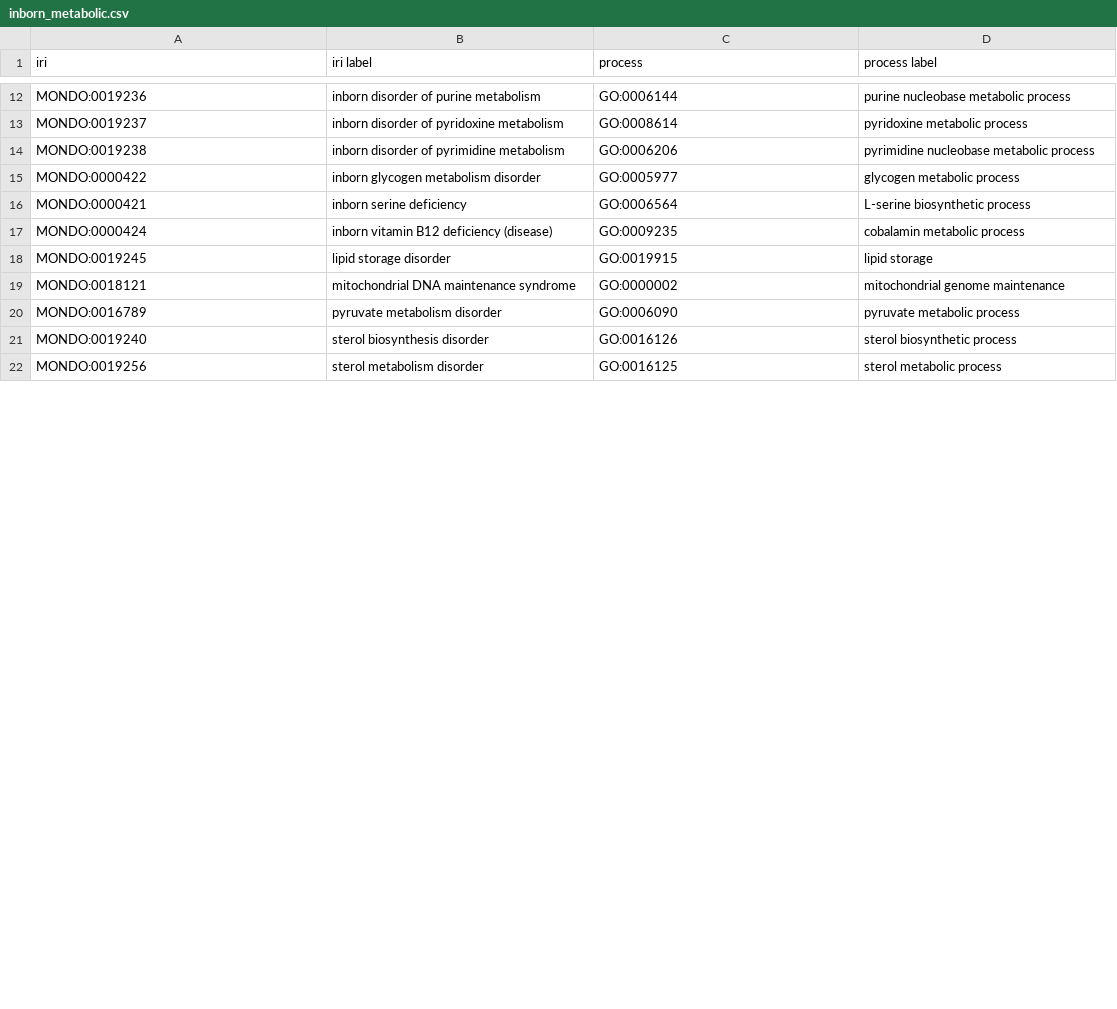
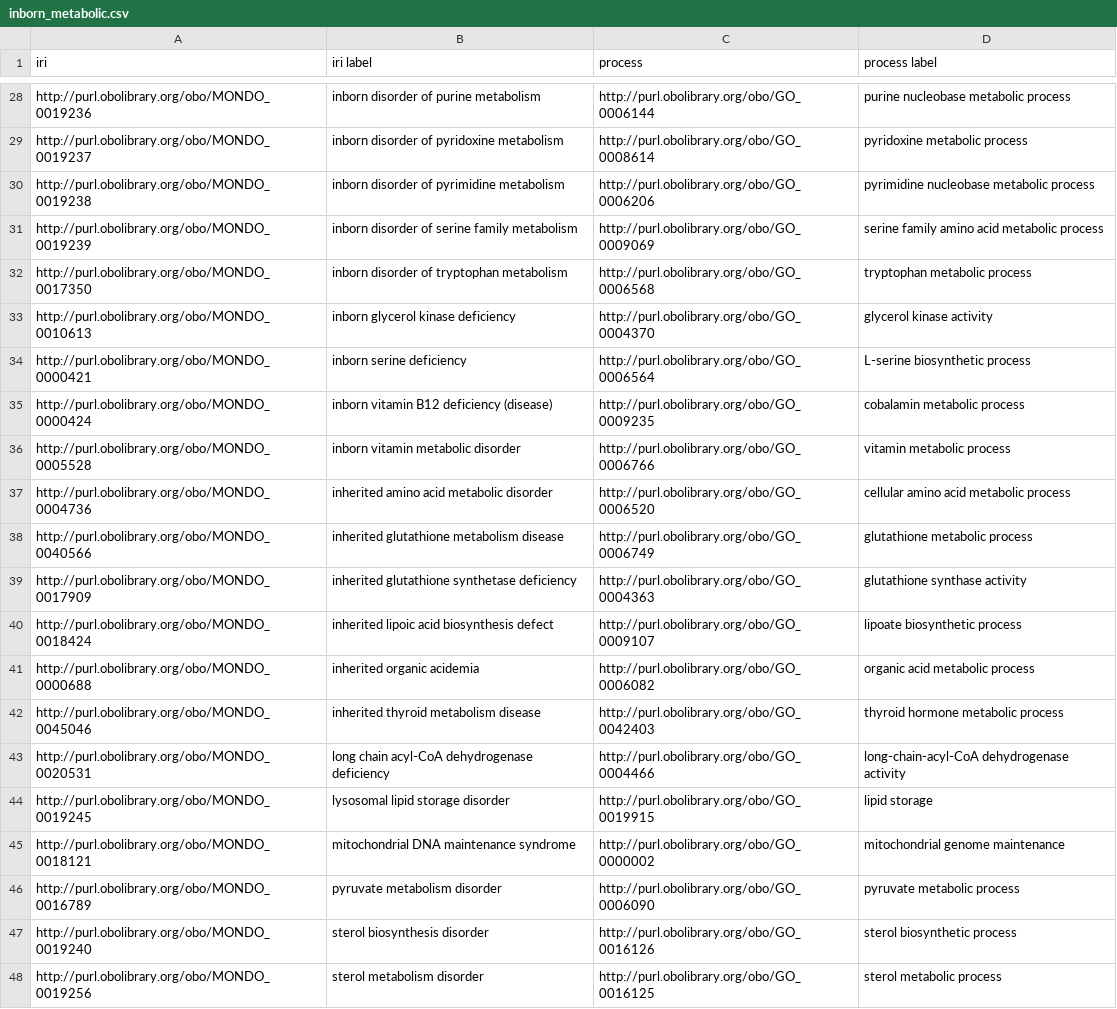
Before and after one commit to monarch-initiative/mondo, a CSV file: src/patterns/inborn_metabolic.csv, drawn as a sheet; only a part is shown, gaps mark what is left out; removed rows and columns are numbered as before the commit, all else as after; the diff covers the shown part only; the diff names each change by its address in the sheet, - before the commit and + after, or states it on an @@ line.

```diff
--- a/src/patterns/inborn_metabolic.csv
+++ b/src/patterns/inborn_metabolic.csv
-A28 (iri): MONDO:0019236
+A28 (iri): http://purl.obolibrary.org/obo/MONDO_0019236
-C28 (process): GO:0006144
+C28 (process): http://purl.obolibrary.org/obo/GO_0006144
-A29 (iri): MONDO:0019237
+A29 (iri): http://purl.obolibrary.org/obo/MONDO_0019237
-C29 (process): GO:0008614
+C29 (process): http://purl.obolibrary.org/obo/GO_0008614
-A30 (iri): MONDO:0019238
+A30 (iri): http://purl.obolibrary.org/obo/MONDO_0019238
-C30 (process): GO:0006206
+C30 (process): http://purl.obolibrary.org/obo/GO_0006206
-row 15: MONDO:0000422 | inborn glycogen metabolism disorder | GO:0005977 | glycogen metabolic process
+row 31: http://purl.obolibrary.org/obo/MONDO_0019239 | inborn disorder of serine family metabolism | http://purl.obolibrary.org/obo/GO_0009069 | serine family amino acid metabolic process
+row 32: http://purl.obolibrary.org/obo/MONDO_0017350 | inborn disorder of tryptophan metabolism | http://purl.obolibrary.org/obo/GO_0006568 | tryptophan metabolic process
+row 33: http://purl.obolibrary.org/obo/MONDO_0010613 | inborn glycerol kinase deficiency | http://purl.obolibrary.org/obo/GO_0004370 | glycerol kinase activity
-A34 (iri): MONDO:0000421
+A34 (iri): http://purl.obolibrary.org/obo/MONDO_0000421
-C34 (process): GO:0006564
+C34 (process): http://purl.obolibrary.org/obo/GO_0006564
-A35 (iri): MONDO:0000424
+A35 (iri): http://purl.obolibrary.org/obo/MONDO_0000424
-C35 (process): GO:0009235
+C35 (process): http://purl.obolibrary.org/obo/GO_0009235
-row 18: MONDO:0019245 | lipid storage disorder | GO:0019915 | lipid storage
+row 36: http://purl.obolibrary.org/obo/MONDO_0005528 | inborn vitamin metabolic disorder | http://purl.obolibrary.org/obo/GO_0006766 | vitamin metabolic process
+row 37: http://purl.obolibrary.org/obo/MONDO_0004736 | inherited amino acid metabolic disorder | http://purl.obolibrary.org/obo/GO_0006520 | cellular amino acid metabolic process
+row 38: http://purl.obolibrary.org/obo/MONDO_0040566 | inherited glutathione metabolism disease | http://purl.obolibrary.org/obo/GO_0006749 | glutathione metabolic process
+row 39: http://purl.obolibrary.org/obo/MONDO_0017909 | inherited glutathione synthetase deficiency | http://purl.obolibrary.org/obo/GO_0004363 | glutathione synthase activity
+row 40: http://purl.obolibrary.org/obo/MONDO_0018424 | inherited lipoic acid biosynthesis defect | http://purl.obolibrary.org/obo/GO_0009107 | lipoate biosynthetic process
+row 41: http://purl.obolibrary.org/obo/MONDO_0000688 | inherited organic acidemia | http://purl.obolibrary.org/obo/GO_0006082 | organic acid metabolic process
+row 42: http://purl.obolibrary.org/obo/MONDO_0045046 | inherited thyroid metabolism disease | http://purl.obolibrary.org/obo/GO_0042403 | thyroid hormone metabolic process
+row 43: http://purl.obolibrary.org/obo/MONDO_0020531 | long chain acyl-CoA dehydrogenase deficiency | http://purl.obolibrary.org/obo/GO_0004466 | long-chain-acyl-CoA dehydrogenase activity
+row 44: http://purl.obolibrary.org/obo/MONDO_0019245 | lysosomal lipid storage disorder | http://purl.obolibrary.org/obo/GO_0019915 | lipid storage
-A45 (iri): MONDO:0018121
+A45 (iri): http://purl.obolibrary.org/obo/MONDO_0018121
-C45 (process): GO:0000002
+C45 (process): http://purl.obolibrary.org/obo/GO_0000002
-A46 (iri): MONDO:0016789
+A46 (iri): http://purl.obolibrary.org/obo/MONDO_0016789
-C46 (process): GO:0006090
+C46 (process): http://purl.obolibrary.org/obo/GO_0006090
-A47 (iri): MONDO:0019240
+A47 (iri): http://purl.obolibrary.org/obo/MONDO_0019240
-C47 (process): GO:0016126
+C47 (process): http://purl.obolibrary.org/obo/GO_0016126
-A48 (iri): MONDO:0019256
+A48 (iri): http://purl.obolibrary.org/obo/MONDO_0019256
-C48 (process): GO:0016125
+C48 (process): http://purl.obolibrary.org/obo/GO_0016125
```
Also changed, not shown: 18 added rows, 1 removed row and 22 edited cells elsewhere in this file, src/patterns/acquired.csv, src/patterns/acute.csv, 48 other files.
